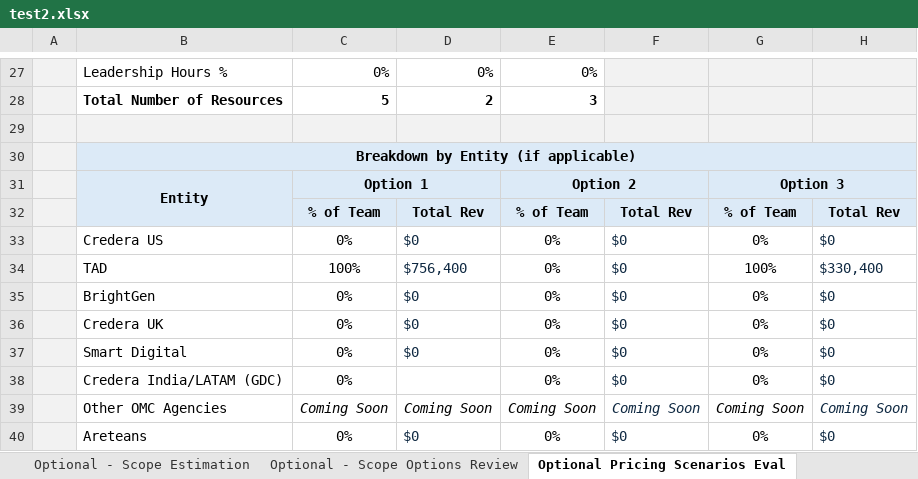
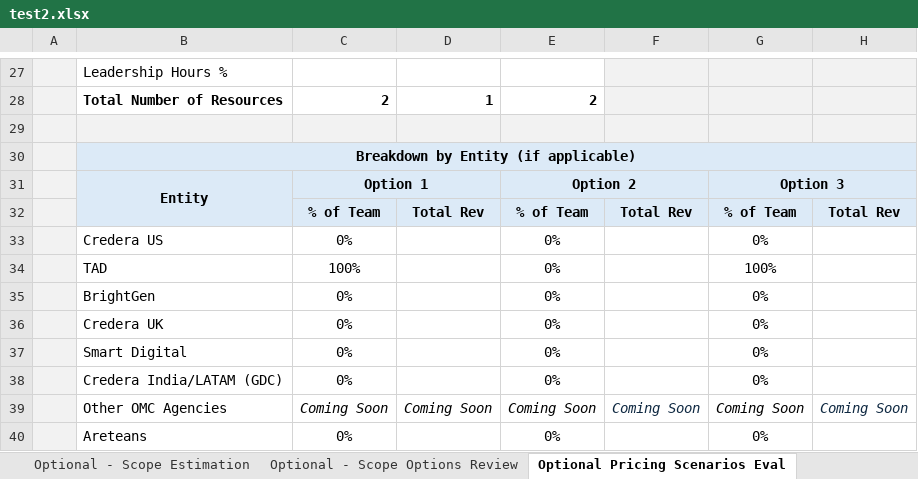
Before and after one commit to darvi-sunny/Test-Download, an Excel workbook: test2.xlsx, sheet Optional Pricing Scenarios Eval, drawn as a sheet; only a part is shown, gaps mark what is left out; values as stored, in another font and other column widths than the file's, no borders; conditional formats not drawn; the diff covers the shown part only; the diff names each change by its address in the sheet, - before the commit and + after, or states it on an @@ line.

```diff
--- a/test2.xlsx (sheet Optional Pricing Scenarios Eval)
+++ b/test2.xlsx (sheet Optional Pricing Scenarios Eval)
-C27: 0%
+C27: (empty)
-D27: 0%
+D27: (empty)
-E27: 0%
+E27: (empty)
-C28: 5
+C28: 2
-D28: 2
+D28: 1
-E28: 3
+E28: 2
-D33: $0
+D33: (empty)
-F33:F38: $0
+F33:F38: (empty)
-H33: $0
+H33: (empty)
-D34: $756,400
+D34: (empty)
-H34: $330,400
+H34: (empty)
-D35:D37: $0
+D35:D37: (empty)
-H35:H38: $0
+H35:H38: (empty)
-D40: $0
+D40: (empty)
-F40: $0
+F40: (empty)
-H40: $0
+H40: (empty)
```
Also changed, not shown: 32 edited cells and cell formats elsewhere in this sheet, sheet 2. Roles & Pricing, sheet Resource Loading, sheet 4. Summary & Totals, sheet 3. Financial Inputs, sheet 6. Commercial Review, formulas that keep their value, hidden cells.
